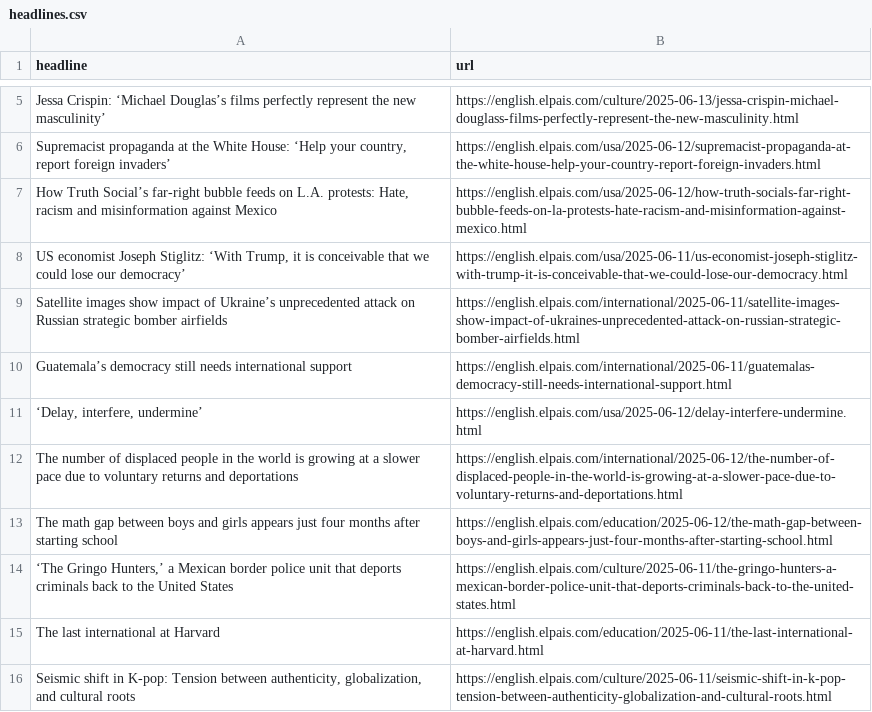
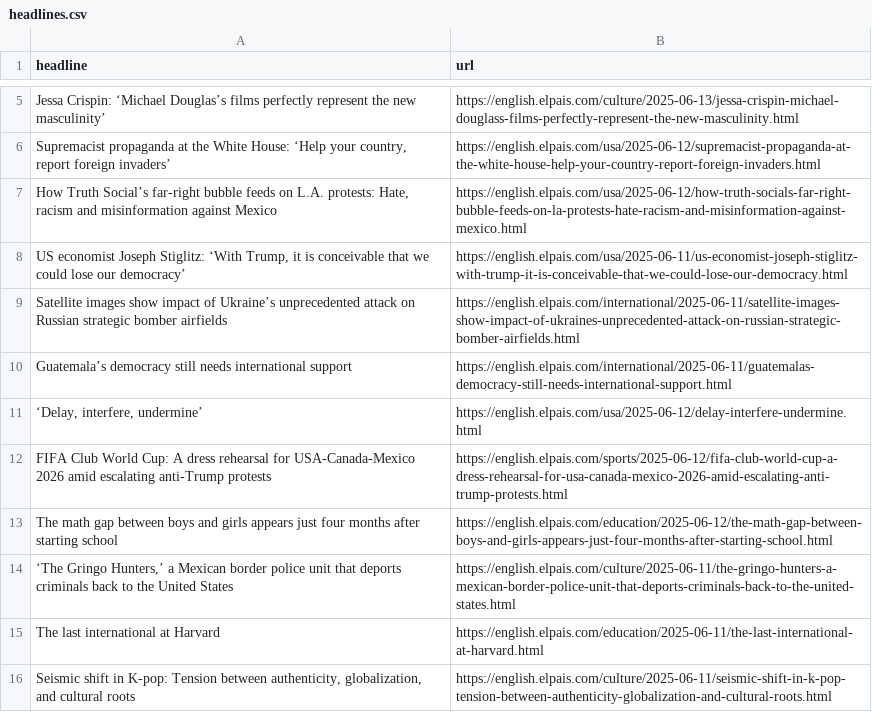
Before and after one commit to Filipe-Teles/el-pais-autoscraper, a CSV file: headlines.csv, drawn as a sheet; only a part is shown, gaps mark what is left out.

```diff
--- a/headlines.csv
+++ b/headlines.csv
@@ -11,3 +11,3 @@ Guatemala’s democracy still needs international support,https://english.elpais
 "‘Delay, interfere, undermine’",https://english.elpais.com/usa/2025-06-12/delay-interfere-undermine.html
-The number of displaced people in the world is growing at a slower pace due to voluntary returns and deportations,https://english.elpais.com/international/2025-06-12/the-number-of-displaced-people-in-the-world-is-growing-at-a-slower-pace-due-to-voluntary-returns-and-deportations.html
+FIFA Club World Cup: A dress rehearsal for USA-Canada-Mexico 2026 amid escalating anti-Trump protests,https://english.elpais.com/sports/2025-06-12/fifa-club-world-cup-a-dress-rehearsal-for-usa-canada-mexico-2026-amid-escalating-anti-trump-protests.html
 The math gap between boys and girls appears just four months after starting school,https://english.elpais.com/education/2025-06-12/the-math-gap-between-boys-and-girls-appears-just-four-months-after-starting-school.html
```
